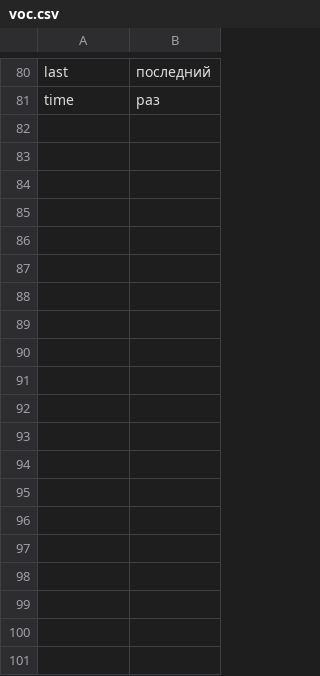
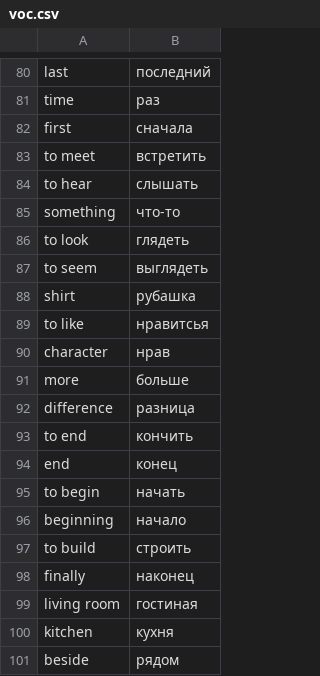
Before and after one commit to IsaacVerm/isaacverm.github.io, a CSV file: notebook-phrases/voc.csv, drawn as a sheet; only a part is shown, gaps mark what is left out; the diff covers the shown part only.

Commit message:
add russian phrases 42-66 with corresponding voc

```diff
--- a/notebook-phrases/voc.csv
+++ b/notebook-phrases/voc.csv
@@ -81 +81,21 @@ last,последний
 time,раз
+first,сначала
+to meet,встретить
+to hear,слышать
+something,что-то
+to look,глядеть
+to seem,выглядеть
+shirt,рубашка
+to like,нравитсья
+character,нрав
+more,больше
+difference,разница
+to end,кончить
+end,конец
+to begin,начать
+beginning,начало
+to build,строить
+finally,наконец
+living room,гостиная
+kitchen,кухня
+beside,рядом
```
Also changed, not shown: 38 added rows elsewhere in this file, notebook-phrases/phrases.csv, 2 other files.
